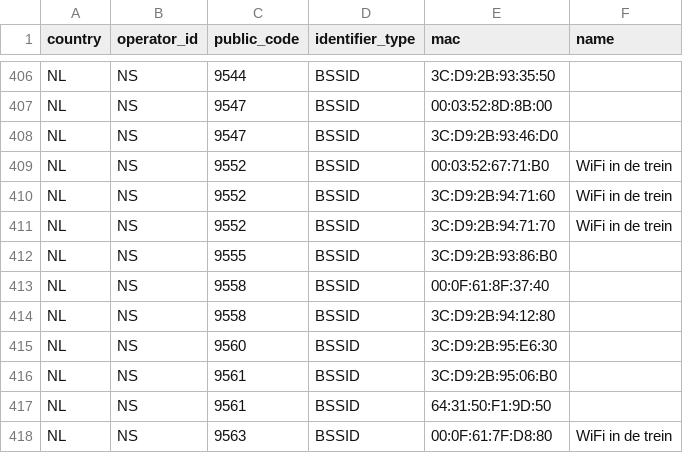
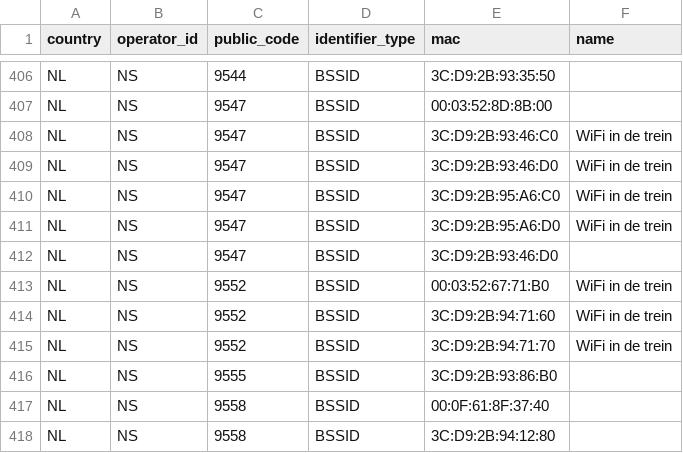
Before and after one commit to StichtingOpenGeo/VehicleBeacon, a CSV file: VehicleBeacon.csv, drawn as a sheet; only a part is shown, gaps mark what is left out; the shorter side is filled out with more unchanged rows; the diff names each change by its address in the sheet, - before the commit and + after, or states it on an @@ line.

Commit message:
NS:9547

```diff
--- a/VehicleBeacon.csv
+++ b/VehicleBeacon.csv
+row 408: NL | NS | 9547 | BSSID | 3C:D9:2B:93:46:C0 | WiFi in de trein
+row 409: NL | NS | 9547 | BSSID | 3C:D9:2B:93:46:D0 | WiFi in de trein
+row 410: NL | NS | 9547 | BSSID | 3C:D9:2B:95:A6:C0 | WiFi in de trein
+row 411: NL | NS | 9547 | BSSID | 3C:D9:2B:95:A6:D0 | WiFi in de trein
```
